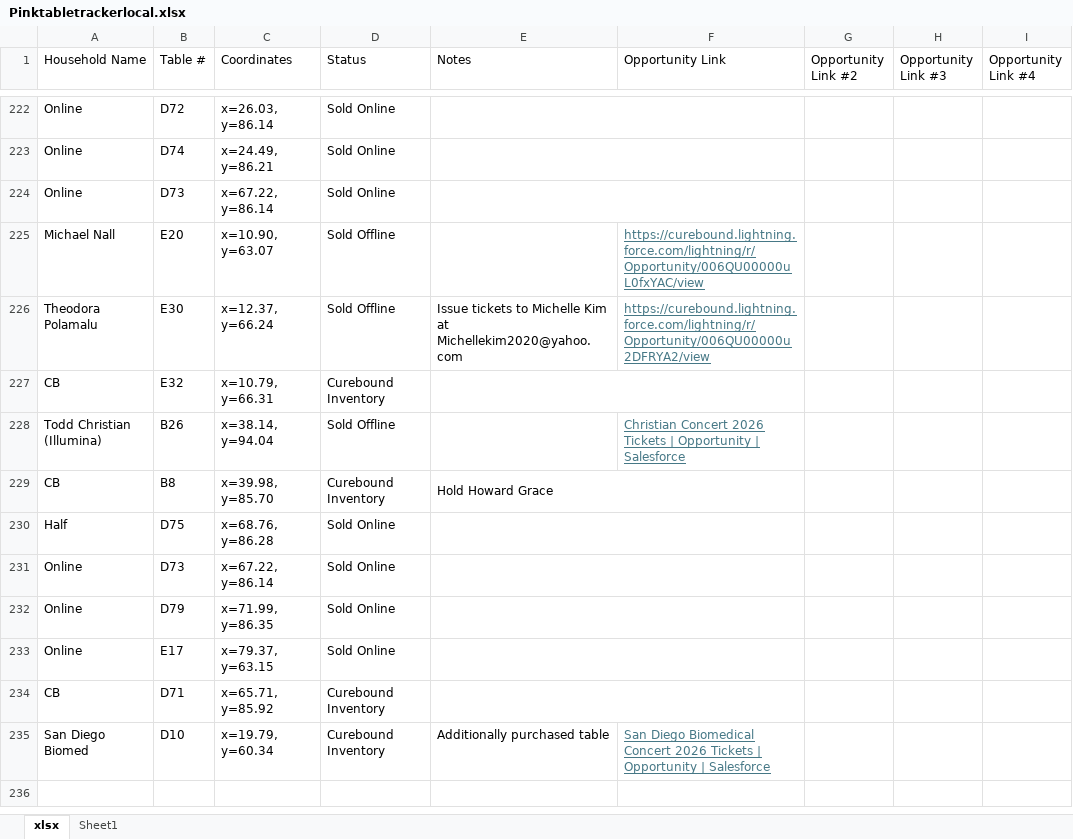
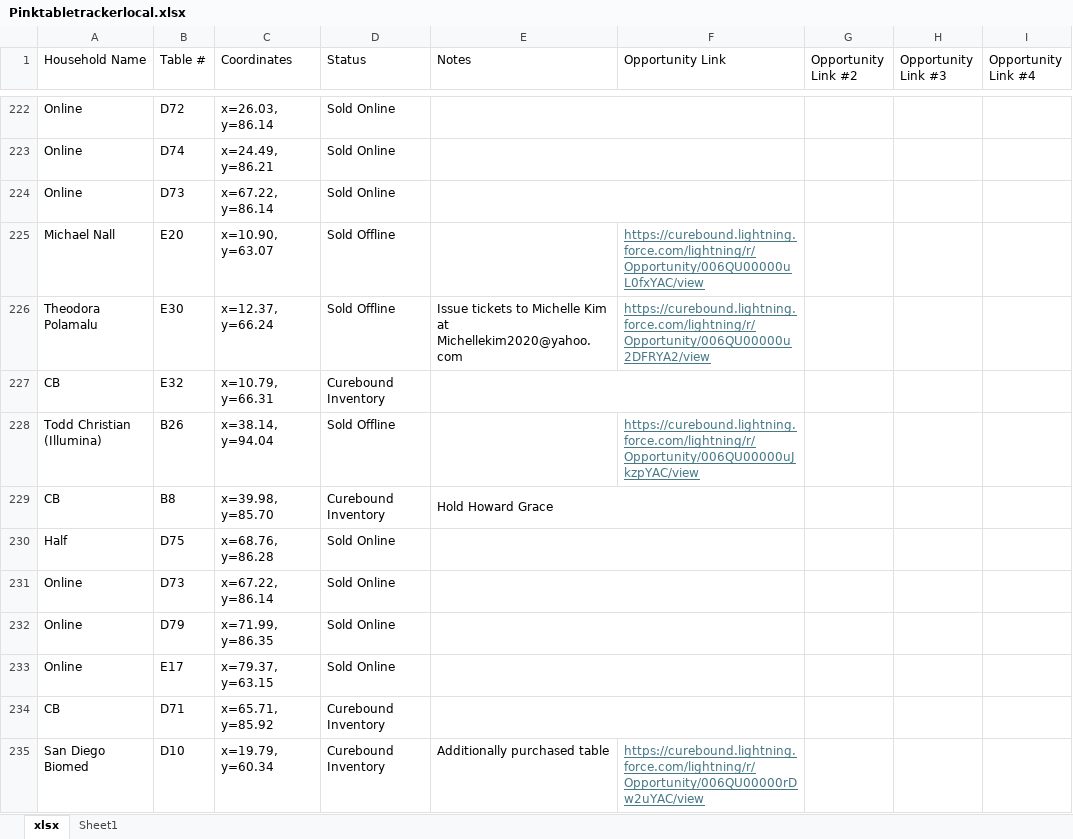
Before and after one commit to jestr-collab/TableTracker, an Excel workbook: Pinktabletrackerlocal.xlsx, sheet xlsx, drawn as a sheet; only a part is shown, gaps mark what is left out; values as stored, in another font and other column widths than the file's, no borders; conditional formats not drawn; the diff names each change by its address in the sheet, - before the commit and + after, or states it on an @@ line.

Commit message:
Update local seating data

```diff
--- a/Pinktabletrackerlocal.xlsx (sheet xlsx)
+++ b/Pinktabletrackerlocal.xlsx (sheet xlsx)
-F228 (Opportunity Link): Christian Concert 2026 Tickets | Opportunity | Salesforce
+F228 (Opportunity Link): https://curebound.lightning.force.com/lightning/r/Opportunity/006QU00000uJkzpYAC/view
-F235 (Opportunity Link): San Diego Biomedical Concert 2026 Tickets | Opportunity | Salesforce
+F235 (Opportunity Link): https://curebound.lightning.force.com/lightning/r/Opportunity/006QU00000rDw2uYAC/view
```
